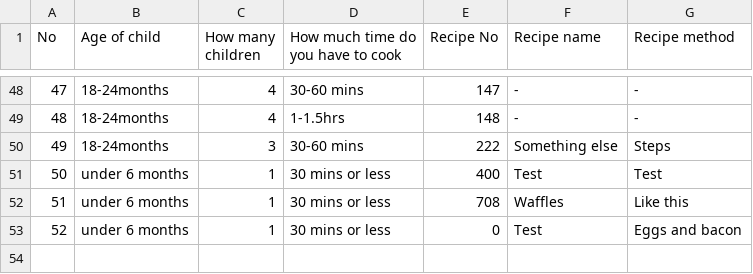
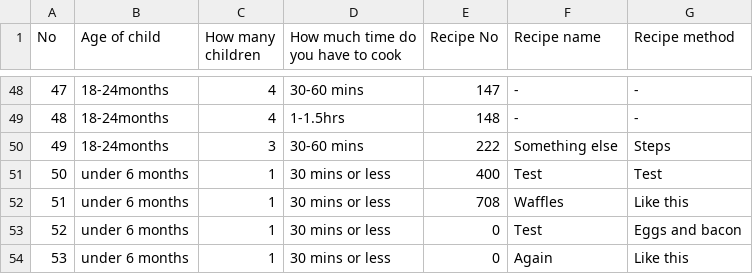
Before and after one commit to yops320/T1A3-Terminal-App, a CSV file: recipe.csv, drawn as a sheet; only a part is shown, gaps mark what is left out; the diff names each change by its address in the sheet, - before the commit and + after, or states it on an @@ line.

```diff
--- a/recipe.csv
+++ b/recipe.csv
+row 54: 53 | under 6 months | 1 | 30 mins or less | 0 | Again | Like this
```
Also changed, not shown: 11 other files.
